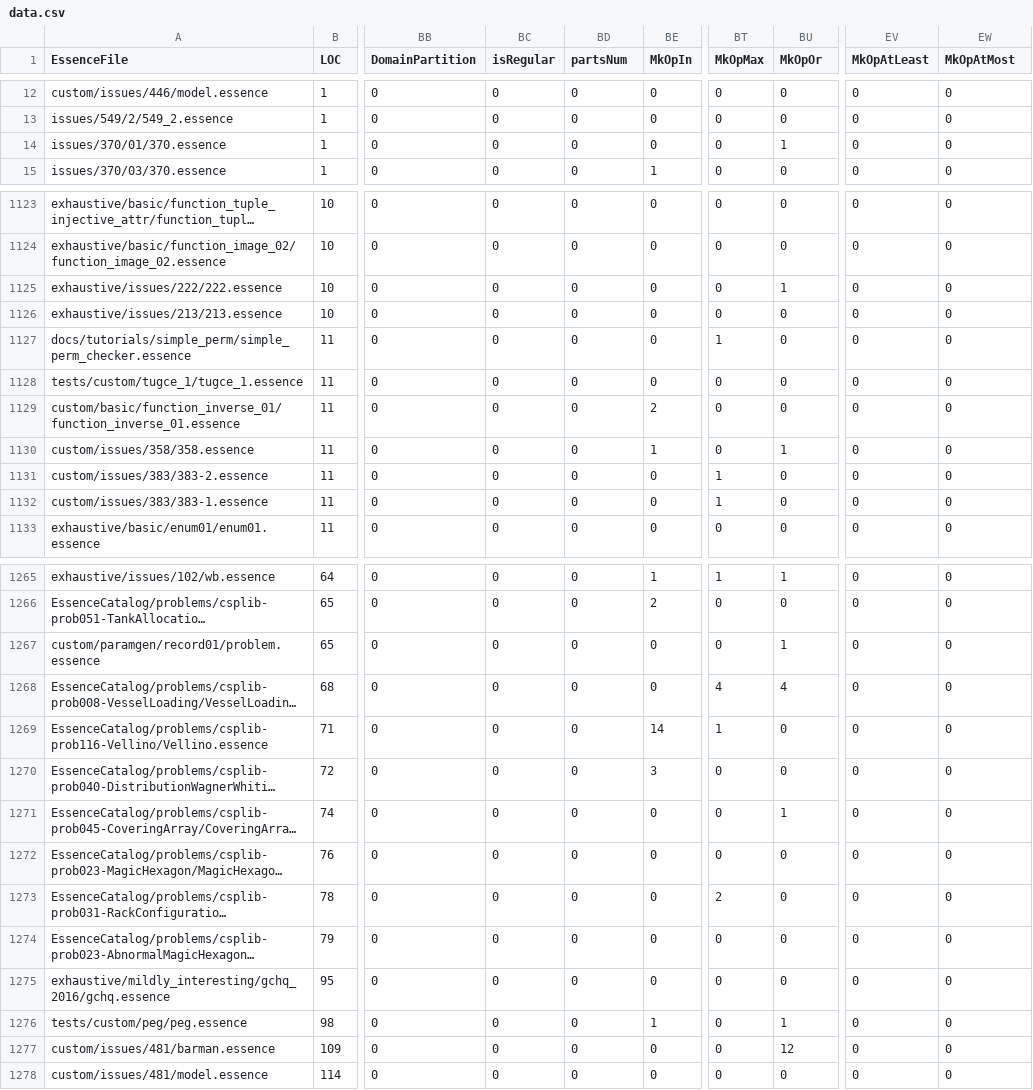
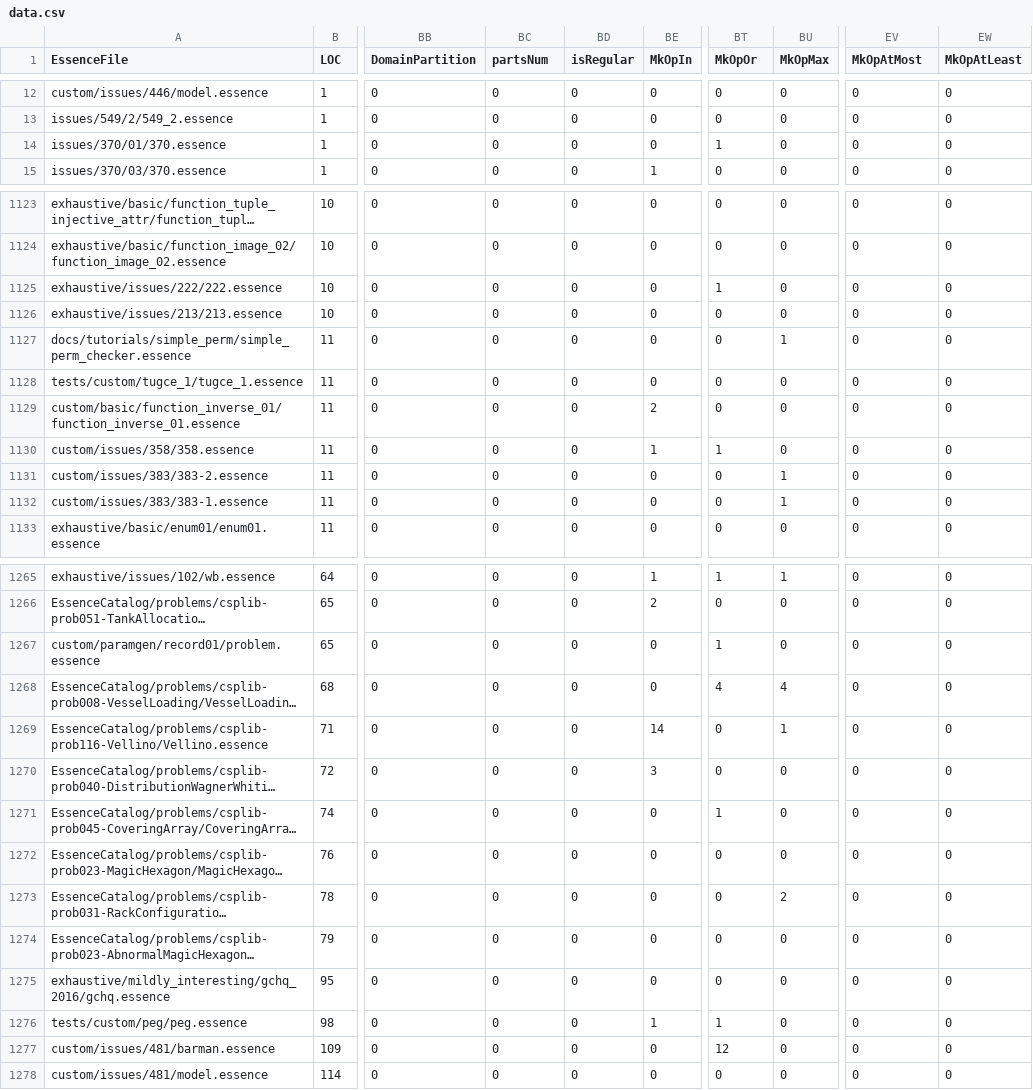
Before and after one commit to niklasdewally/conjure-oxide, a CSV file: tools/essence-feature-usage-stats/data.csv, drawn as a sheet; only a part is shown, gaps mark what is left out; long unchanged cells end in …; the diff covers the shown part only; the diff names each change by its address in the sheet, - before the commit and + after, or states it on an @@ line.

```diff
--- a/tools/essence-feature-usage-stats/data.csv
+++ b/tools/essence-feature-usage-stats/data.csv
-BC1: isRegular
+BC1: partsNum
-BD1: partsNum
+BD1: isRegular
-BT1: MkOpMax
+BT1: MkOpOr
-BU1: MkOpOr
+BU1: MkOpMax
-EV1: MkOpAtLeast
+EV1: MkOpAtMost
-EW1: MkOpAtMost
+EW1: MkOpAtLeast
-BT14 (MkOpOr): 0
+BT14 (MkOpOr): 1
-BU14 (MkOpMax): 1
+BU14 (MkOpMax): 0
-BT1125 (MkOpOr): 0
+BT1125 (MkOpOr): 1
-BU1125 (MkOpMax): 1
+BU1125 (MkOpMax): 0
-BT1127 (MkOpOr): 1
+BT1127 (MkOpOr): 0
-BU1127 (MkOpMax): 0
+BU1127 (MkOpMax): 1
-BT1130 (MkOpOr): 0
+BT1130 (MkOpOr): 1
-BU1130 (MkOpMax): 1
+BU1130 (MkOpMax): 0
-BT1131:BT1132 (MkOpOr): 1
+BT1131:BT1132 (MkOpOr): 0
-BU1131:BU1132 (MkOpMax): 0
+BU1131:BU1132 (MkOpMax): 1
-BT1267 (MkOpOr): 0
+BT1267 (MkOpOr): 1
-BU1267 (MkOpMax): 1
+BU1267 (MkOpMax): 0
-BT1269 (MkOpOr): 1
+BT1269 (MkOpOr): 0
-BU1269 (MkOpMax): 0
+BU1269 (MkOpMax): 1
-BT1271 (MkOpOr): 0
+BT1271 (MkOpOr): 1
-BU1271 (MkOpMax): 1
+BU1271 (MkOpMax): 0
-BT1273 (MkOpOr): 2
+BT1273 (MkOpOr): 0
-BU1273 (MkOpMax): 0
+BU1273 (MkOpMax): 2
-BT1276 (MkOpOr): 0
+BT1276 (MkOpOr): 1
-BU1276 (MkOpMax): 1
+BU1276 (MkOpMax): 0
-BT1277 (MkOpOr): 0
+BT1277 (MkOpOr): 12
-BU1277 (MkOpMax): 12
+BU1277 (MkOpMax): 0
```
Also changed, not shown: 104 edited cells elsewhere in this file, 1 other file.
